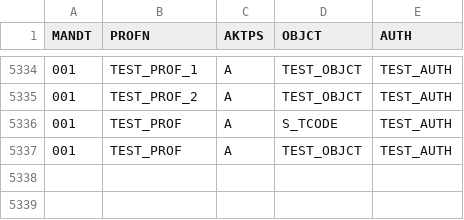
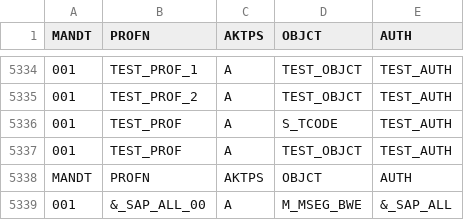
Before and after one commit to complianterp/cerpass, a CSV file: db/src/data/UST10S.csv, drawn as a sheet; only a part is shown, gaps mark what is left out.

```diff
--- a/db/src/data/UST10S.csv
+++ b/db/src/data/UST10S.csv
@@ -5337 +5337,3 @@ MANDT,PROFN,AKTPS,OBJCT,AUTH
 001,TEST_PROF,A,TEST_OBJCT,TEST_AUTH
+MANDT,PROFN,AKTPS,OBJCT,AUTH
+001,&_SAP_ALL_00,A,M_MSEG_BWE,&_SAP_ALL
```
Also changed, not shown: db/src/data/13actauth.csv, db/src/data/UST12.csv, 1 other file.
